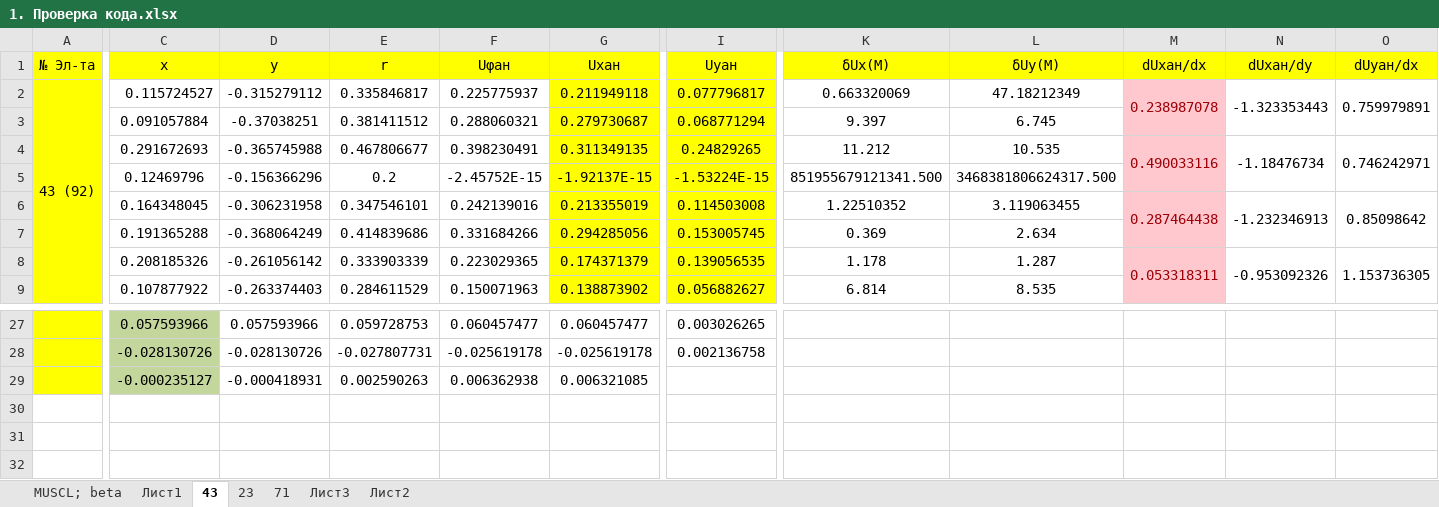
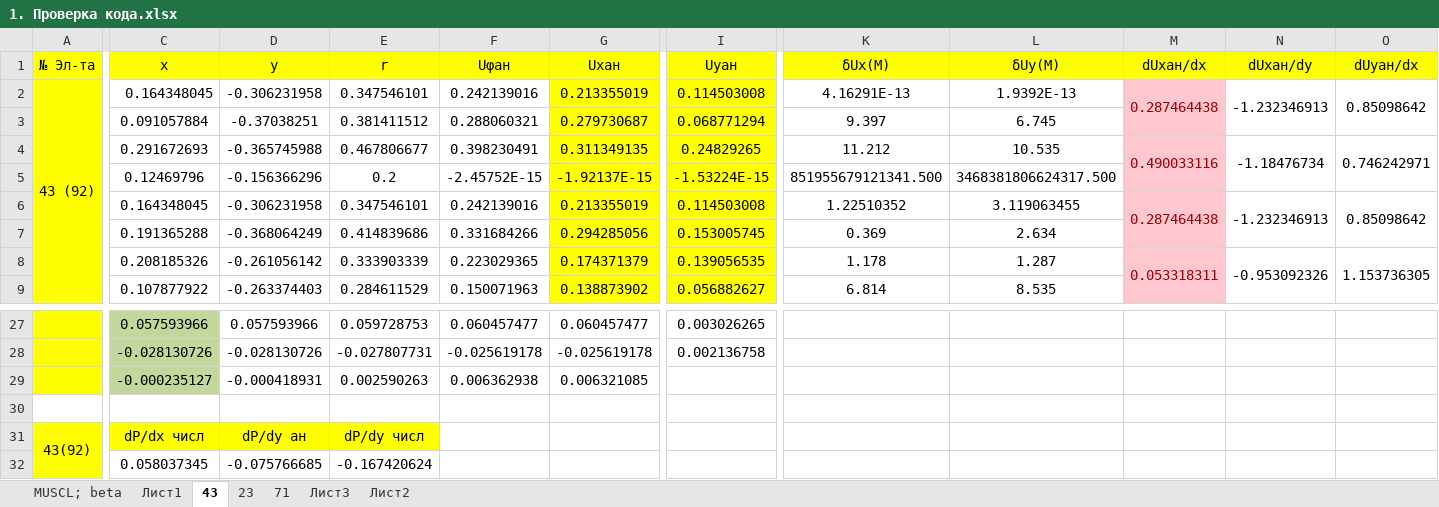
Before and after one commit to GarbuzovDN/Test_Coaxial_Cylinder, an Excel workbook: Сoaxial Сylinders v_1.7/Documents/Different/1. Проверка кода.xlsx, sheet 43, drawn as a sheet; only a part is shown, gaps mark what is left out; values as stored, in another font and other column widths than the file's, no borders; charts and pictures and conditional formats not drawn; rows hold the shown columns only; the diff covers the shown part only; the diff names each change by its address in the sheet, - before the commit and + after, or states it on an @@ line.

```diff
--- a/Сoaxial Сylinders v_1.7/Documents/Different/1. Проверка кода.xlsx (sheet 43)
+++ b/Сoaxial Сylinders v_1.7/Documents/Different/1. Проверка кода.xlsx (sheet 43)
-C2 (x): 0.115724527
+C2 (x): 0.164348045
-D2 (y): -0.315279112
+D2 (y): -0.306231958
-E2 (r): 0.335846817
+E2 (r): 0.347546101
-F2 (Uφан): 0.225775937
+F2 (Uφан): 0.242139016
-G2 (Uxан): 0.211949118
+G2 (Uxан): 0.213355019
-I2 (Uyан): 0.077796817
+I2 (Uyан): 0.114503008
-K2 (δUx(М)): 0.663320069
+K2 (δUx(М)): 4.16291E-13
-L2 (δUy(M)): 47.18212349
+L2 (δUy(M)): 1.9392E-13
-M2 (dUxан/dx): 0.238987078
+M2 (dUxан/dx): 0.287464438
-N2 (dUxан/dy): -1.323353443
+N2 (dUxан/dy): -1.232346913
-O2 (dUyан/dx): 0.759979891
+O2 (dUyан/dx): 0.85098642
+row 30: (empty)
+row 31: 43(92) | dP/dx числ | dP/dy ан | dP/dy числ
+row 32:  | 0.058037345 | -0.075766685 | -0.167420624
```
Also changed, not shown: 1 edited cell elsewhere in this sheet, charts or pictures, 12 other files.
